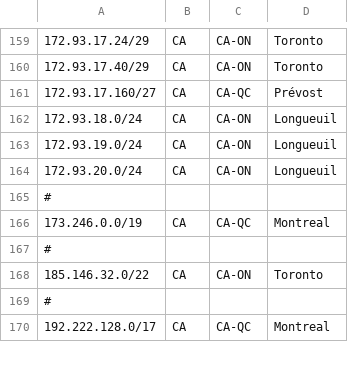
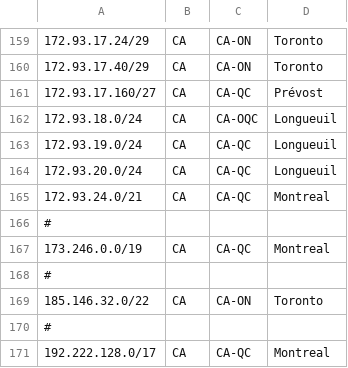
Before and after one commit to ebox-as1403/ebox-as1403.github.io, a CSV file: geofeed.csv, drawn as a sheet; only a part is shown, gaps mark what is left out.

Commit message:
Update geofeed.csv

```diff
--- a/geofeed.csv
+++ b/geofeed.csv
@@ -161,5 +161,6 @@
 172.93.17.160/27,CA,CA-QC,Prévost,
-172.93.18.0/24,CA,CA-ON,Longueuil,
-172.93.19.0/24,CA,CA-ON,Longueuil,
-172.93.20.0/24,CA,CA-ON,Longueuil,
+172.93.18.0/24,CA,CA-OQC,Longueuil,
+172.93.19.0/24,CA,CA-QC,Longueuil,
+172.93.20.0/24,CA,CA-QC,Longueuil,
+172.93.24.0/21,CA,CA-QC,Montreal,
 #
```
